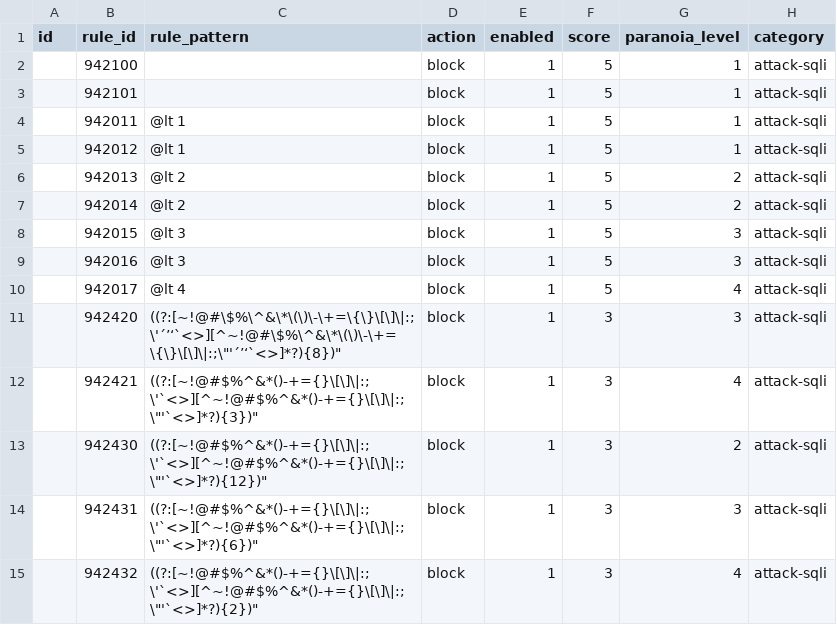
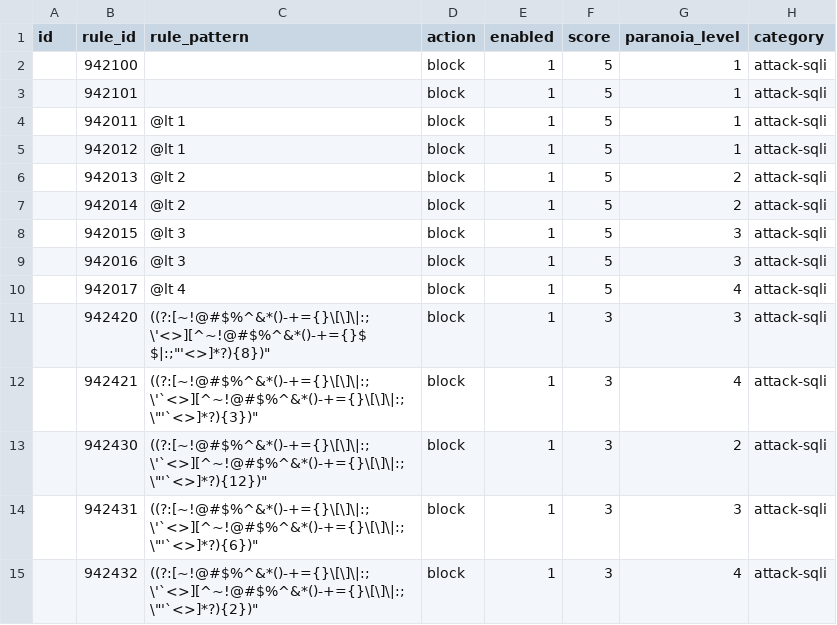
Before and after one commit to teckglobal/teckglobal-bfp-waf-rules, a CSV file: rules/tbfp-waf-rule-942-application-attack-java.csv, drawn as a sheet; only a part is shown; the diff names each change by its address in the sheet, - before the commit and + after, or states it on an @@ line.

Commit message:
Update tbfp-waf-rule-942-application-attack-java.csv

```diff
--- a/rules/tbfp-waf-rule-942-application-attack-java.csv
+++ b/rules/tbfp-waf-rule-942-application-attack-java.csv
-C11 (rule_pattern): ((?:[~!@#\$%\^&\*\(\)\-\+=\{\}\[\]\|:;\'´’‘`<>][^~!@#\$%\^&\*\(\)\-\+=\{\}\[\]\|:;\"'´’‘`<>]*?){8})"
+C11 (rule_pattern): ((?:[~!@#$%^&*()-+={}\[\]\|:;\'<>][^~!@#$%^&*()-+={}$ $|:;"'<>]*?){8})"
```
